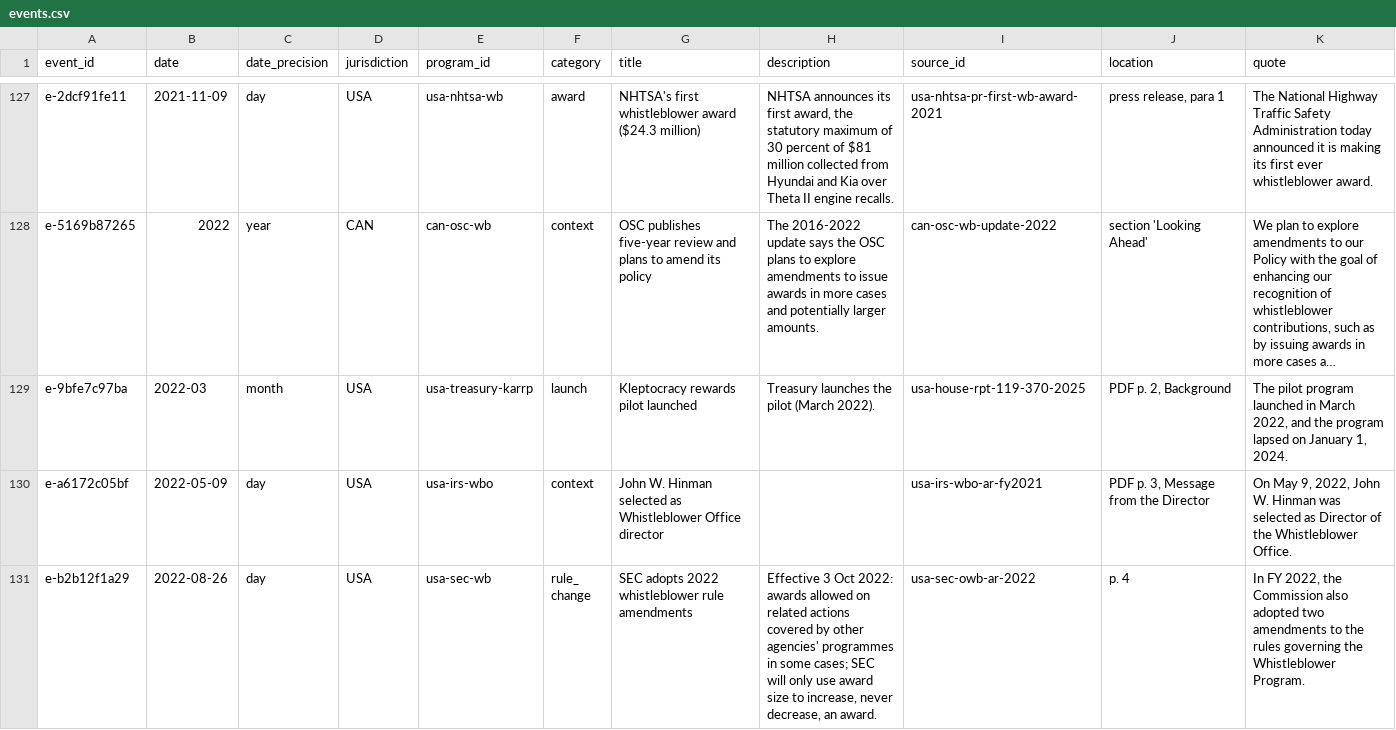
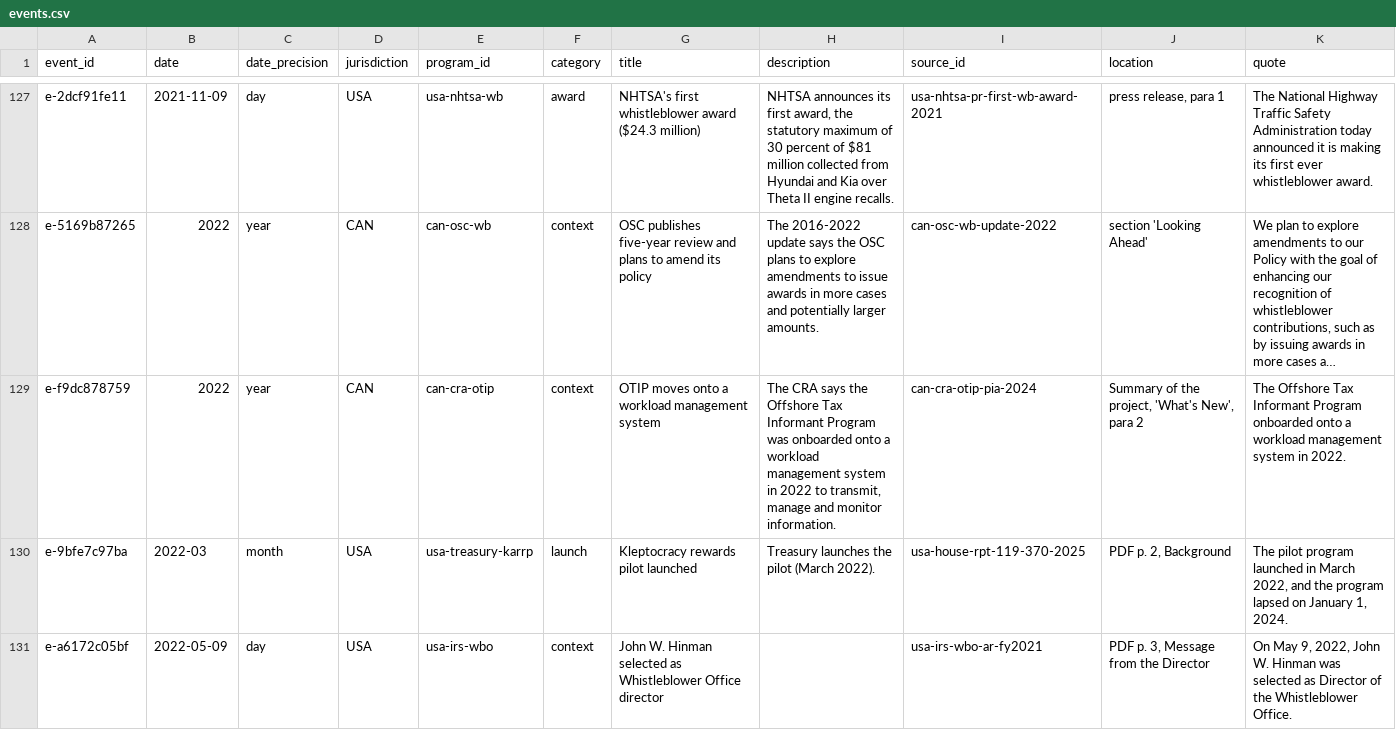
Before and after one commit to oscarleoo/data, a CSV file: topics/whistleblowing/data/events.csv, drawn as a sheet; only a part is shown, gaps mark what is left out; the shorter side is filled out with more unchanged rows; long unchanged cells end in …; the diff covers the shown part only; the diff names each change by its address in the sheet, - before the commit and + after, or states it on an @@ line.

```diff
--- a/topics/whistleblowing/data/events.csv
+++ b/topics/whistleblowing/data/events.csv
+row 129: e-f9dc878759 | 2022 | year | CAN | can-cra-otip | context | OTIP moves onto a workload management system | The CRA says the Offshore Tax Informant Program was onboarded onto a workload management system in 2022 to transmit, manage and monitor information. | can-cra-otip-pia-2024 | Summary of the project, 'What's New', para 2 | The Offshore Tax Informant Program onboarded onto a workload management system in 2022.
```
Also changed, not shown: 2 added rows elsewhere in this file, topics/whistleblowing/data/indicators.csv, 4 other files.
